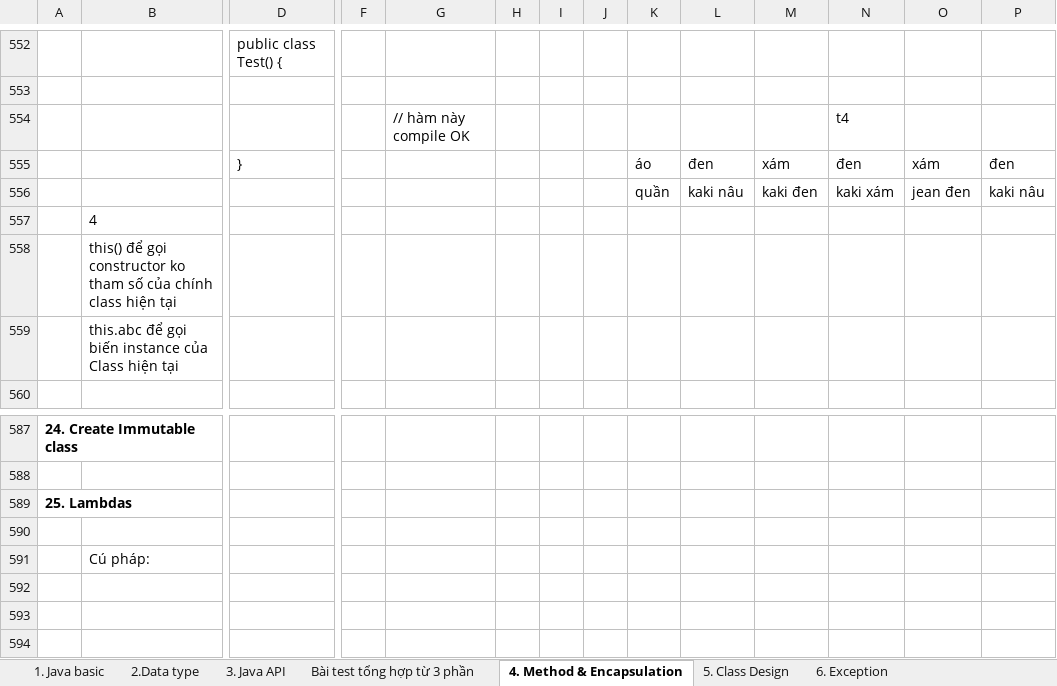
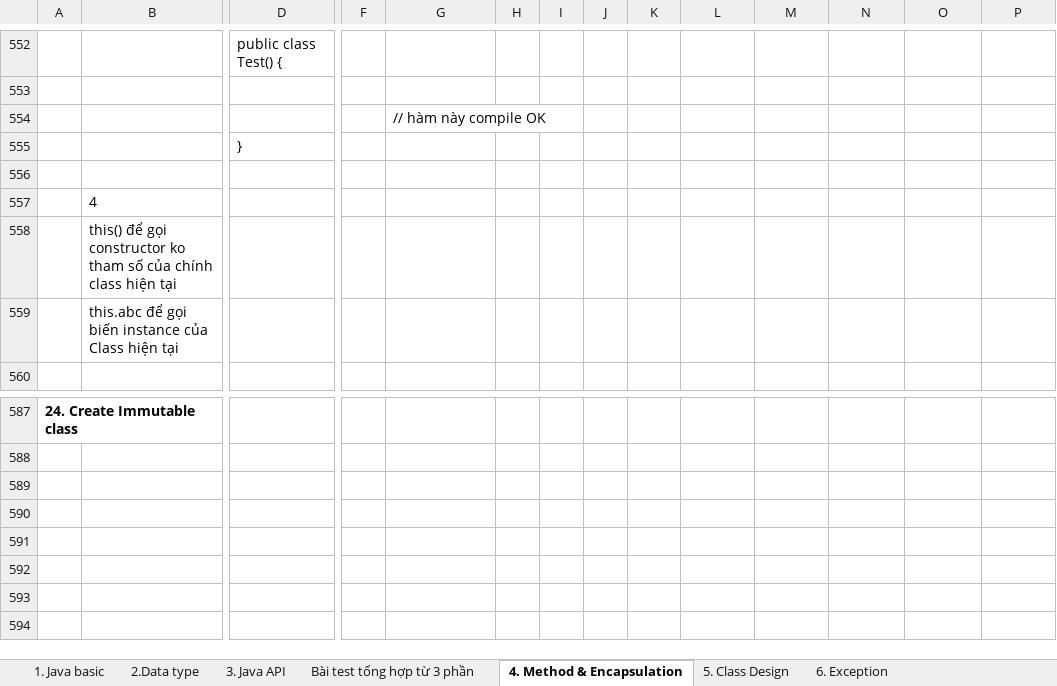
Before and after one commit to hunglp9397/java_oca, an Excel workbook: out/production/java_oca/NOTE_OCA.xlsx, sheet 4. Method & Encapsulation, drawn as a sheet; only a part is shown, gaps mark what is left out; the shorter side is filled out with more unchanged rows; values as stored, in another font and other column widths than the file's, no borders; charts and pictures not drawn; removed rows and columns are numbered as before the commit, all else as after; rows hold the shown columns only; the diff covers the shown part only; the diff names each change by its address in the sheet, - before the commit and + after, or states it on an @@ line.

```diff
--- a/out/production/java_oca/NOTE_OCA.xlsx (sheet 4. Method & Encapsulation)
+++ b/out/production/java_oca/NOTE_OCA.xlsx (sheet 4. Method & Encapsulation)
-N554: t4
+N554: (empty)
-row 555:  |  | } |  |  |  |  |  | áo | đen | xám | đen | xám | đen
+row 555:  |  | }
-row 556:  |  |  |  |  |  |  |  | quần | kaki nâu | kaki đen | kaki xám | jean đen | kaki nâu
+row 556: (empty)
-row 589: 25. Lambdas
-row 590: (empty)
-row 591:  | Cú pháp:
```
Also changed, not shown: 40 added rows, 37 removed rows and 2 edited cells elsewhere in this sheet, sheet 6. Exception, sheet 1. Java basic, sheet 3. Java API, other sheet tabs, charts or pictures, NOTE_OCA.xlsx, 2 other files.
